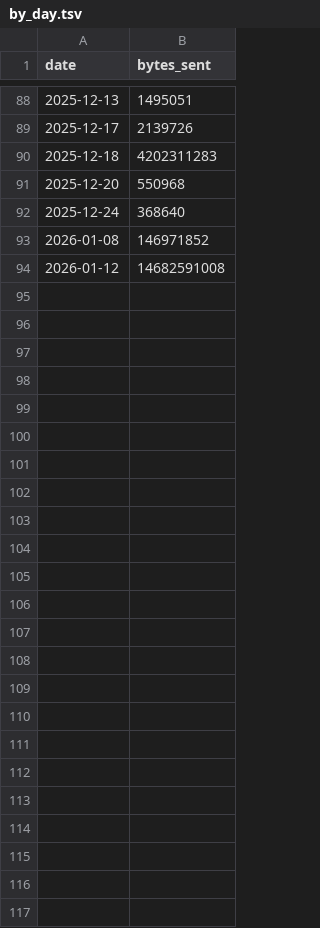
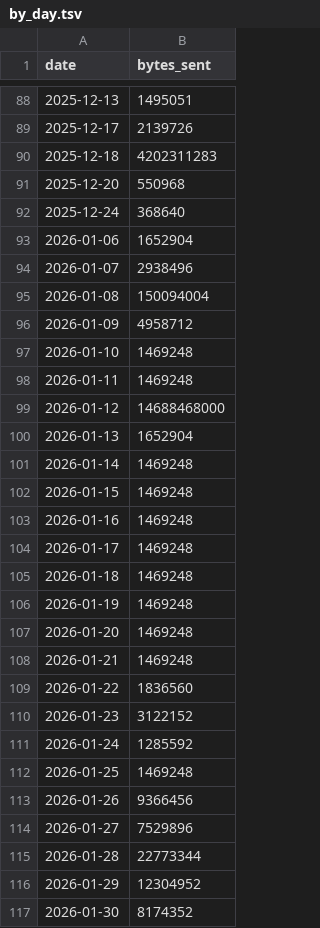
Before and after one commit to aplbrain/ember-dandi-access-summaries, a TSV file: content/summaries/unassociated/by_day.tsv, drawn as a sheet; only a part is shown, gaps mark what is left out; the diff covers the shown part only.

```diff
--- a/content/summaries/unassociated/by_day.tsv
+++ b/content/summaries/unassociated/by_day.tsv
@@ -92,3 +92,26 @@ date	bytes_sent
 2025-12-24	368640
-2026-01-08	146971852
-2026-01-12	14682591008
+2026-01-06	1652904
+2026-01-07	2938496
+2026-01-08	150094004
+2026-01-09	4958712
+2026-01-10	1469248
+2026-01-11	1469248
+2026-01-12	14688468000
+2026-01-13	1652904
+2026-01-14	1469248
+2026-01-15	1469248
+2026-01-16	1469248
+2026-01-17	1469248
+2026-01-18	1469248
+2026-01-19	1469248
+2026-01-20	1469248
+2026-01-21	1469248
+2026-01-22	1836560
+2026-01-23	3122152
+2026-01-24	1285592
+2026-01-25	1469248
+2026-01-26	9366456
+2026-01-27	7529896
+2026-01-28	22773344
+2026-01-29	12304952
+2026-01-30	8174352
```
Also changed, not shown: 1 edited cell elsewhere in this file, content/summaries/000398/by_asset.tsv, content/summaries/000431/by_asset.tsv, 13 other files.
